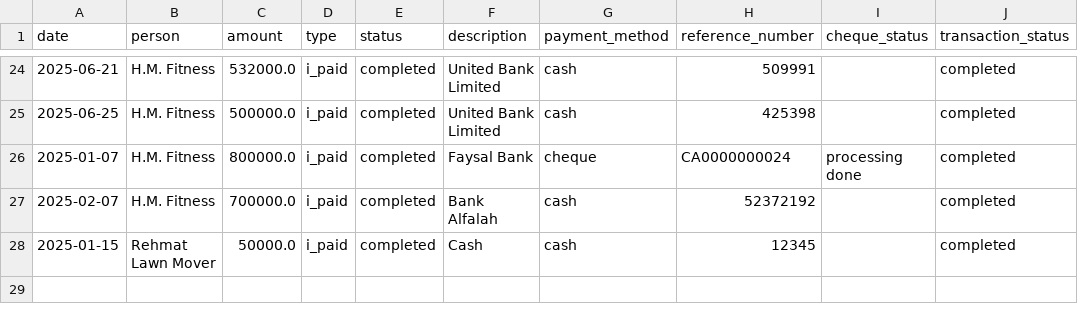
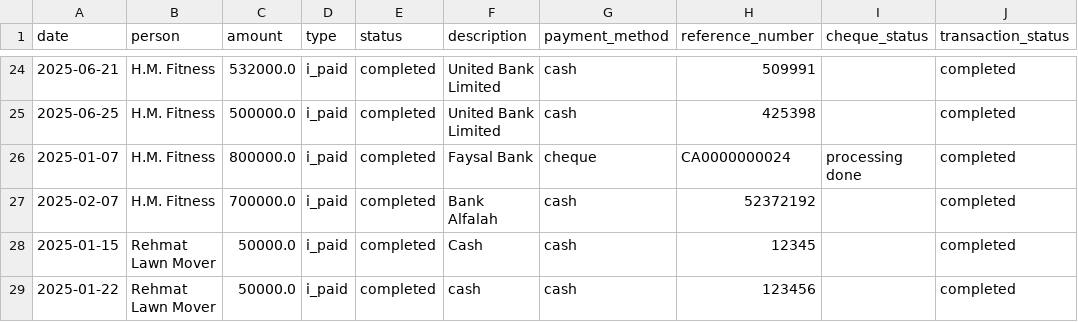
Before and after one commit to Atonomous/payments-summary, a CSV file: payments.csv, drawn as a sheet; only a part is shown, gaps mark what is left out.

Commit message:
Automated update: payment records

```diff
--- a/payments.csv
+++ b/payments.csv
@@ -28 +28,2 @@ date,person,amount,type,status,description,payment_method,reference_number,chequ
 2025-01-15,Rehmat Lawn Mover,50000.0,i_paid,completed,Cash,cash,12345,,completed
+2025-01-22,Rehmat Lawn Mover,50000.0,i_paid,completed,cash,cash,123456,,completed
```
Also changed, not shown: 1 other file.
